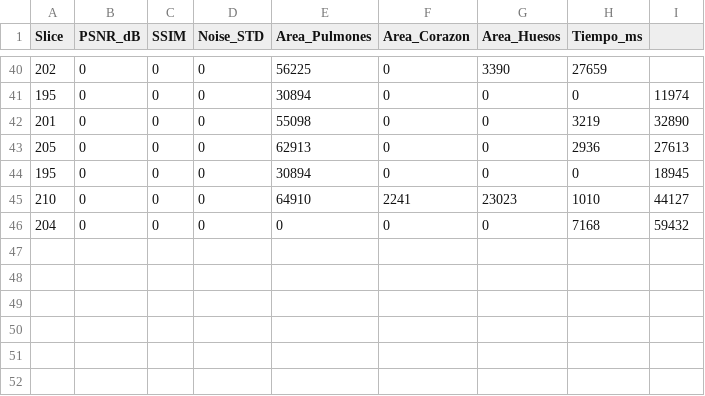
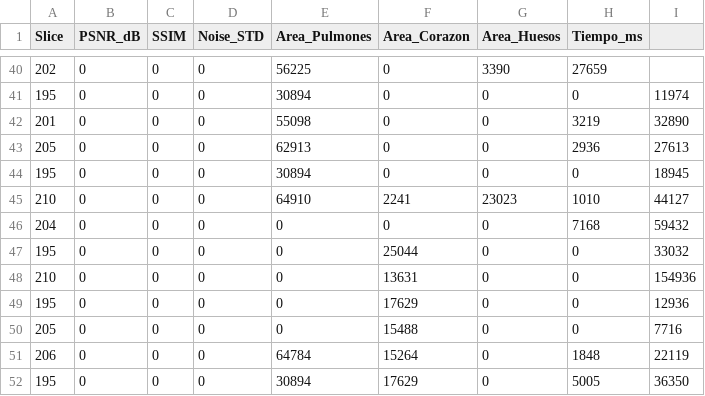
Before and after one commit to KarenS22/Proyecto-Interciclo-Vision, a CSV file: output/metricas.csv, drawn as a sheet; only a part is shown, gaps mark what is left out.

Commit message:
segmentacion corazon

```diff
--- a/output/metricas.csv
+++ b/output/metricas.csv
@@ -46 +46,7 @@ Slice,PSNR_dB,SSIM,Noise_STD,Area_Pulmones,Area_Corazon,Area_Huesos,Tiempo_ms
 204,0,0,0,0,0,0,7168,59432
+195,0,0,0,0,25044,0,0,33032
+210,0,0,0,0,13631,0,0,154936
+195,0,0,0,0,17629,0,0,12936
+205,0,0,0,0,15488,0,0,7716
+206,0,0,0,64784,15264,0,1848,22119
+195,0,0,0,30894,17629,0,5005,36350
```
Also changed, not shown: 21 other files.
